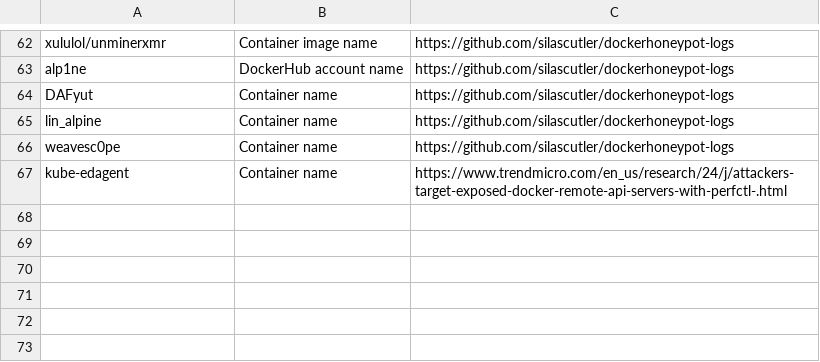
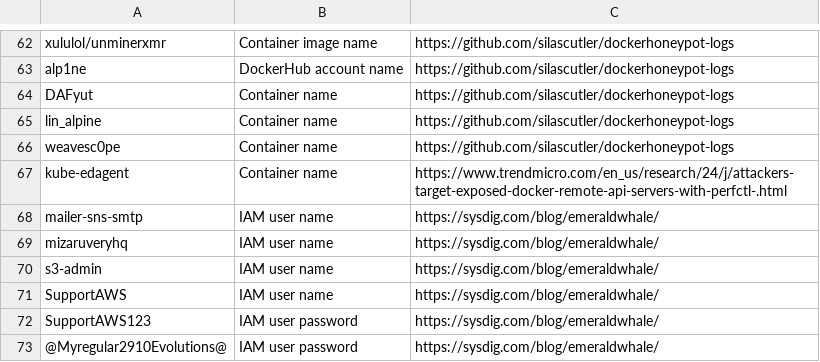
Before and after one commit to wiz-sec-public/wiz-research-iocs, a CSV file: atomic_cloud_iocs.csv, drawn as a sheet; only a part is shown, gaps mark what is left out; the diff names each change by its address in the sheet, - before the commit and + after, or states it on an @@ line.

Commit message:
Add EMERALDWHALE IOCs

```diff
--- a/atomic_cloud_iocs.csv
+++ b/atomic_cloud_iocs.csv
+row 68: mailer-sns-smtp | IAM user name | https://sysdig.com/blog/emeraldwhale/
+row 69: mizaruveryhq | IAM user name | https://sysdig.com/blog/emeraldwhale/
+row 70: s3-admin | IAM user name | https://sysdig.com/blog/emeraldwhale/
+row 71: SupportAWS | IAM user name | https://sysdig.com/blog/emeraldwhale/
+row 72: SupportAWS123 | IAM user password | https://sysdig.com/blog/emeraldwhale/
+row 73: @Myregular2910Evolutions@ | IAM user password | https://sysdig.com/blog/emeraldwhale/
```
